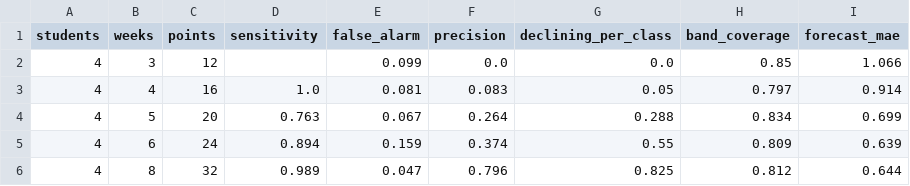
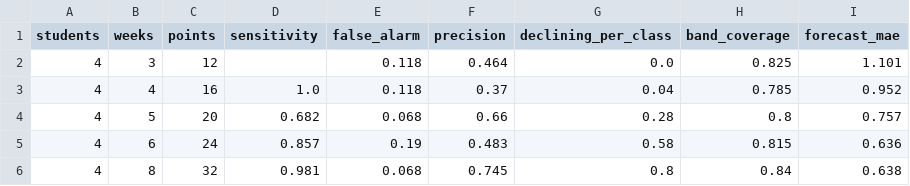
Before and after one commit to booluckgmie/psycho-pulse, a CSV file: data/minimum_data.csv, drawn as a sheet; only a part is shown; the diff covers the shown part only.

```diff
--- a/data/minimum_data.csv
+++ b/data/minimum_data.csv
@@ -1,6 +1,6 @@
 students,weeks,points,sensitivity,false_alarm,precision,declining_per_class,band_coverage,forecast_mae
-4,3,12,,0.099,0.0,0.0,0.85,1.066
-4,4,16,1.0,0.081,0.083,0.05,0.797,0.914
-4,5,20,0.763,0.067,0.264,0.288,0.834,0.699
-4,6,24,0.894,0.159,0.374,0.55,0.809,0.639
-4,8,32,0.989,0.047,0.796,0.825,0.812,0.644
+4,3,12,,0.118,0.464,0.0,0.825,1.101
+4,4,16,1.0,0.118,0.37,0.04,0.785,0.952
+4,5,20,0.682,0.068,0.66,0.28,0.8,0.757
+4,6,24,0.857,0.19,0.483,0.58,0.815,0.636
+4,8,32,0.981,0.068,0.745,0.8,0.84,0.638
```
Also changed, not shown: 135 edited cells elsewhere in this file, 4 other files.
